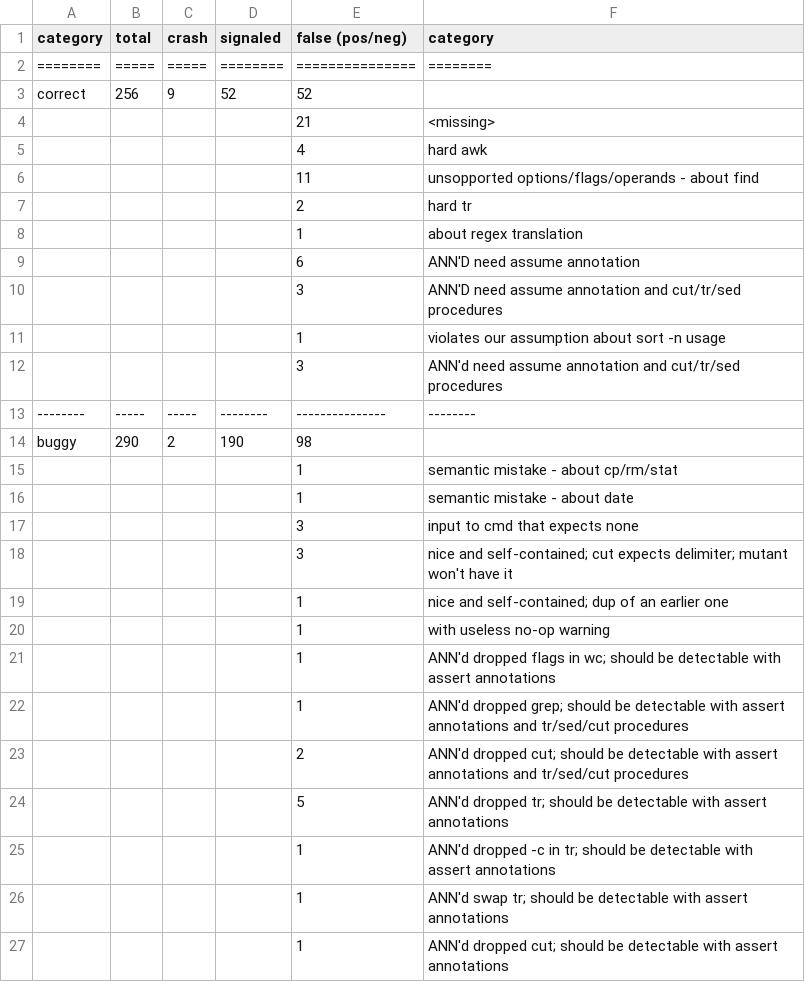
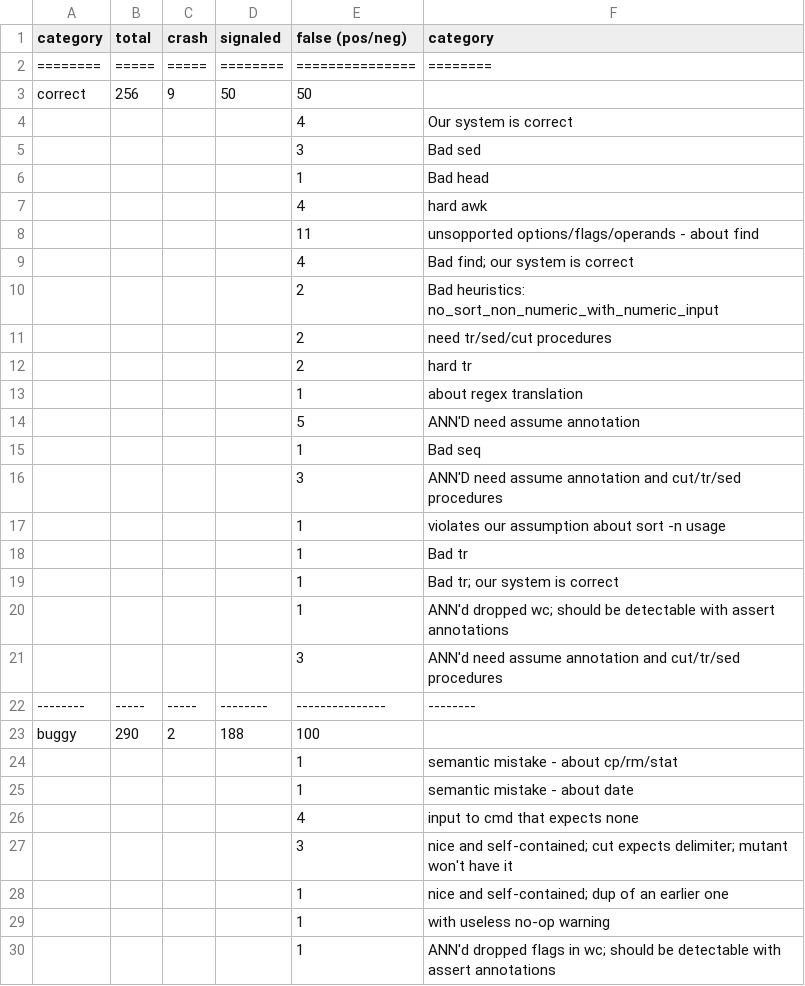
Before and after one commit to atlas-brown/rt, a CSV file: evaluation_results/summary.csv, drawn as a sheet; only a part is shown; the shorter side is filled out with more unchanged rows; the diff covers the shown part only.

Commit message:
update evaluation notes

```diff
--- a/evaluation_results/summary.csv
+++ b/evaluation_results/summary.csv
@@ -2,17 +2,26 @@ category,total,crash,signaled,false (pos/neg),category
 ========,=====,=====,========,===============,========
-correct,256,9,52,52,
- , , , ,21,<missing>
+correct,256,9,50,50,
+ , , , ,4,Our system is correct
+ , , , ,3,Bad sed
+ , , , ,1,Bad head
  , , , ,4,hard awk
  , , , ,11,unsopported options/flags/operands - about find
+ , , , ,4,Bad find; our system is correct
+ , , , ,2,Bad heuristics: no_sort_non_numeric_with_numeric_input
+ , , , ,2,need tr/sed/cut procedures
  , , , ,2,hard tr
  , , , ,1,about regex translation
- , , , ,6,ANN'D need assume annotation
+ , , , ,5,ANN'D need assume annotation
+ , , , ,1,Bad seq
  , , , ,3,ANN'D need assume annotation and cut/tr/sed procedures
  , , , ,1,violates our assumption about sort -n usage
+ , , , ,1,Bad tr
+ , , , ,1,Bad tr; our system is correct
+ , , , ,1,ANN'd dropped wc; should be detectable with assert annotations
  , , , ,3,ANN'd need assume annotation and cut/tr/sed procedures
 --------,-----,-----,--------,---------------,--------
-buggy,290,2,190,98,
+buggy,290,2,188,100,
  , , , ,1,semantic mistake - about cp/rm/stat
  , , , ,1,semantic mistake - about date
- , , , ,3,input to cmd that expects none
+ , , , ,4,input to cmd that expects none
  , , , ,3,nice and self-contained; cut expects delimiter; mutant won't have it
```
Also changed, not shown: 12 added rows and 2 edited cells elsewhere in this file, 7 other files.
